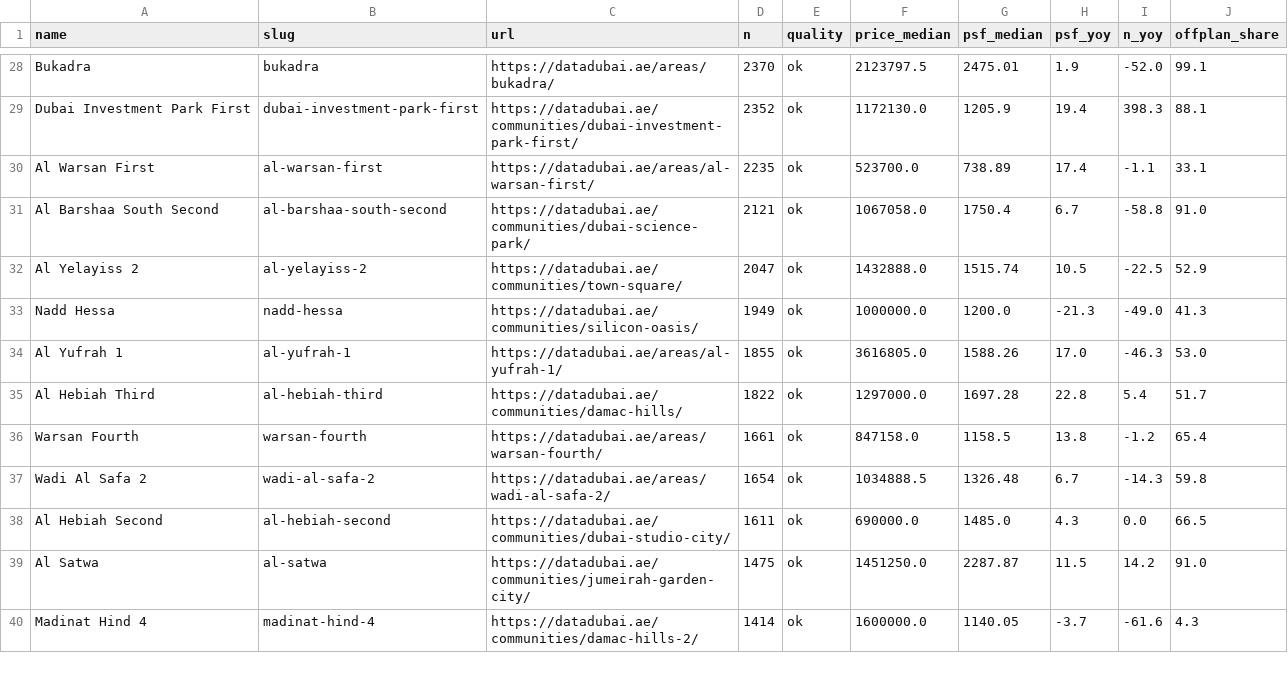
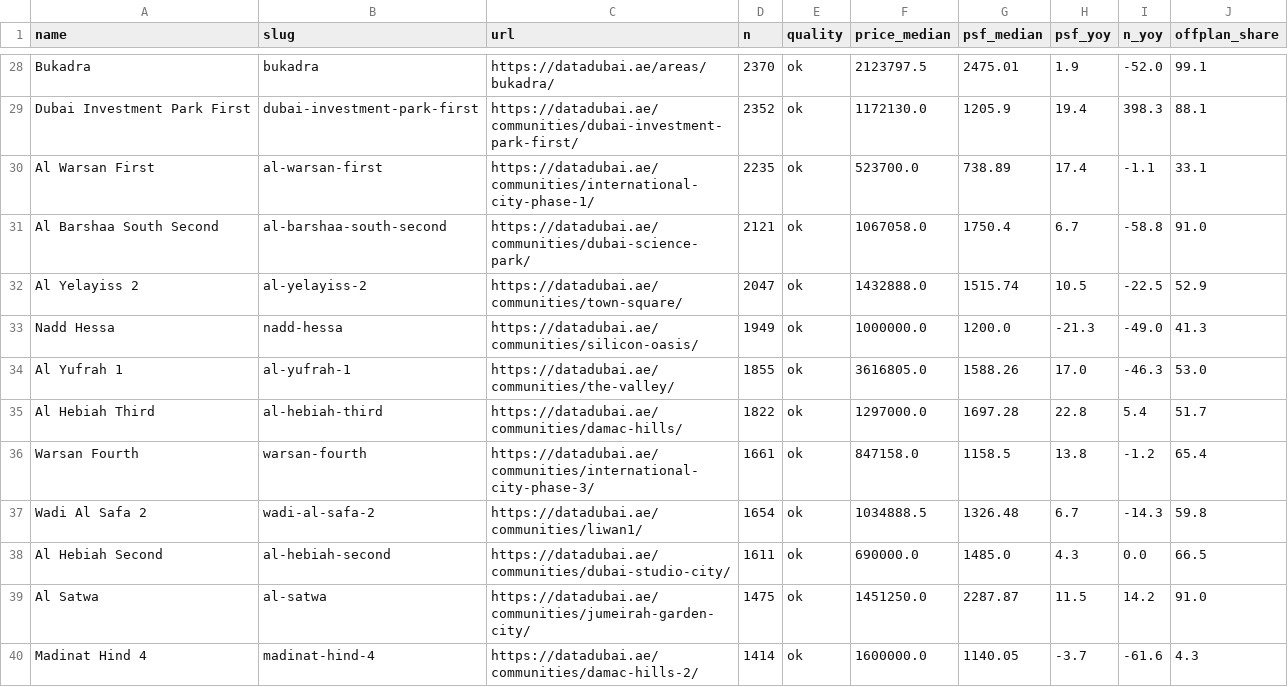
Before and after one commit to jamalxcode/dubai_map, a CSV file: data/datadubai/areas.csv, drawn as a sheet; only a part is shown, gaps mark what is left out; the diff covers the shown part only.

```diff
--- a/data/datadubai/areas.csv
+++ b/data/datadubai/areas.csv
@@ -29,3 +29,3 @@ Bukadra,bukadra,https://datadubai.ae/areas/bukadra/,2370,ok,2123797.5,2475.01,1.
 Dubai Investment Park First,dubai-investment-park-first,https://datadubai.ae/communities/dubai-investment-park-first/,2352,ok,1172130.0,1205.9,19.4,398.3,88.1
-Al Warsan First,al-warsan-first,https://datadubai.ae/areas/al-warsan-first/,2235,ok,523700.0,738.89,17.4,-1.1,33.1
+Al Warsan First,al-warsan-first,https://datadubai.ae/communities/international-city-phase-1/,2235,ok,523700.0,738.89,17.4,-1.1,33.1
 Al Barshaa South Second,al-barshaa-south-second,https://datadubai.ae/communities/dubai-science-park/,2121,ok,1067058.0,1750.4,6.7,-58.8,91.0
@@ -33,6 +33,6 @@ Al Yelayiss 2,al-yelayiss-2,https://datadubai.ae/communities/town-square/,2047,o
 Nadd Hessa,nadd-hessa,https://datadubai.ae/communities/silicon-oasis/,1949,ok,1000000.0,1200.0,-21.3,-49.0,41.3
-Al Yufrah 1,al-yufrah-1,https://datadubai.ae/areas/al-yufrah-1/,1855,ok,3616805.0,1588.26,17.0,-46.3,53.0
+Al Yufrah 1,al-yufrah-1,https://datadubai.ae/communities/the-valley/,1855,ok,3616805.0,1588.26,17.0,-46.3,53.0
 Al Hebiah Third,al-hebiah-third,https://datadubai.ae/communities/damac-hills/,1822,ok,1297000.0,1697.28,22.8,5.4,51.7
-Warsan Fourth,warsan-fourth,https://datadubai.ae/areas/warsan-fourth/,1661,ok,847158.0,1158.5,13.8,-1.2,65.4
-Wadi Al Safa 2,wadi-al-safa-2,https://datadubai.ae/areas/wadi-al-safa-2/,1654,ok,1034888.5,1326.48,6.7,-14.3,59.8
+Warsan Fourth,warsan-fourth,https://datadubai.ae/communities/international-city-phase-3/,1661,ok,847158.0,1158.5,13.8,-1.2,65.4
+Wadi Al Safa 2,wadi-al-safa-2,https://datadubai.ae/communities/liwan1/,1654,ok,1034888.5,1326.48,6.7,-14.3,59.8
 Al Hebiah Second,al-hebiah-second,https://datadubai.ae/communities/dubai-studio-city/,1611,ok,690000.0,1485.0,4.3,0.0,66.5
```
Also changed, not shown: 31 edited cells elsewhere in this file, data/datadubai/communities.csv, data/datadubai/community_bedrooms.csv, 8 other files.
